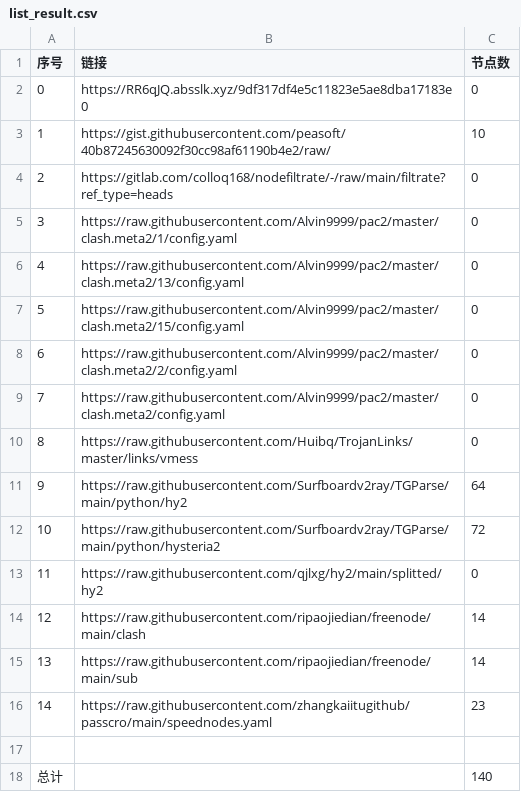
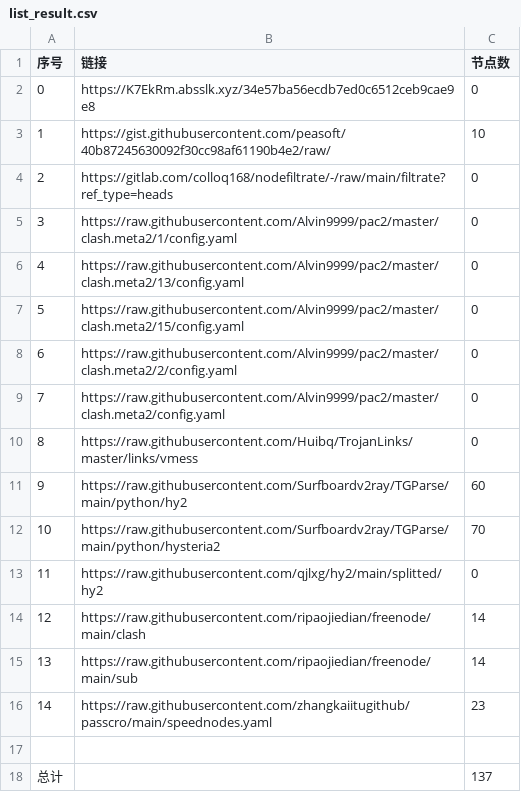
Before and after one commit to ohay5128/NoMoreWalls, a CSV file: list_result.csv, drawn as a sheet.

```diff
--- a/list_result.csv
+++ b/list_result.csv
@@ -1,3 +1,3 @@
 序号,链接,节点数
-0,https://RR6qJQ.absslk.xyz/9df317df4e5c11823e5ae8dba17183e0,0
+0,https://K7EkRm.absslk.xyz/34e57ba56ecdb7ed0c6512ceb9cae9e8,0
 1,https://gist.githubusercontent.com/peasoft/40b87245630092f30cc98af61190b4e2/raw/,10
@@ -10,4 +10,4 @@
 8,https://raw.githubusercontent.com/Huibq/TrojanLinks/master/links/vmess,0
-9,https://raw.githubusercontent.com/Surfboardv2ray/TGParse/main/python/hy2,64
-10,https://raw.githubusercontent.com/Surfboardv2ray/TGParse/main/python/hysteria2,72
+9,https://raw.githubusercontent.com/Surfboardv2ray/TGParse/main/python/hy2,60
+10,https://raw.githubusercontent.com/Surfboardv2ray/TGParse/main/python/hysteria2,70
 11,https://raw.githubusercontent.com/qjlxg/hy2/main/splitted/hy2,0
@@ -17,2 +17,2 @@
 
-总计,,140
+总计,,137
```
Also changed, not shown: 11 other files.
